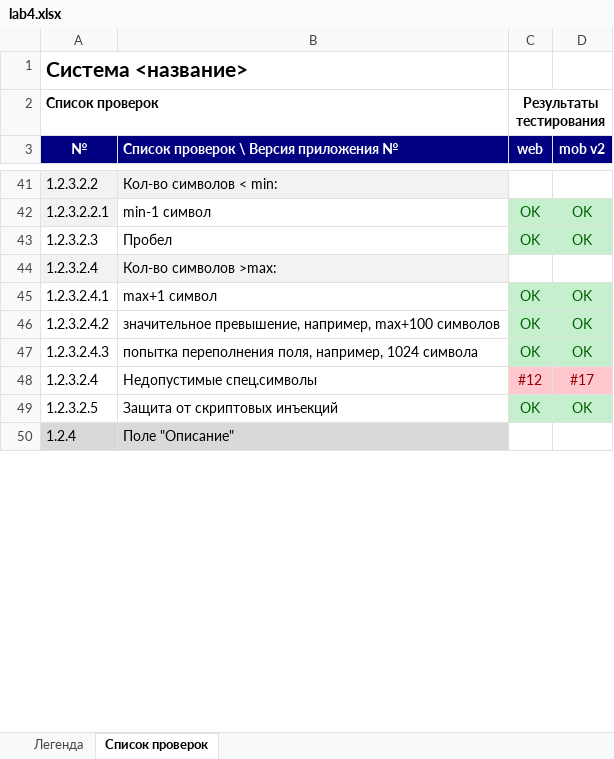
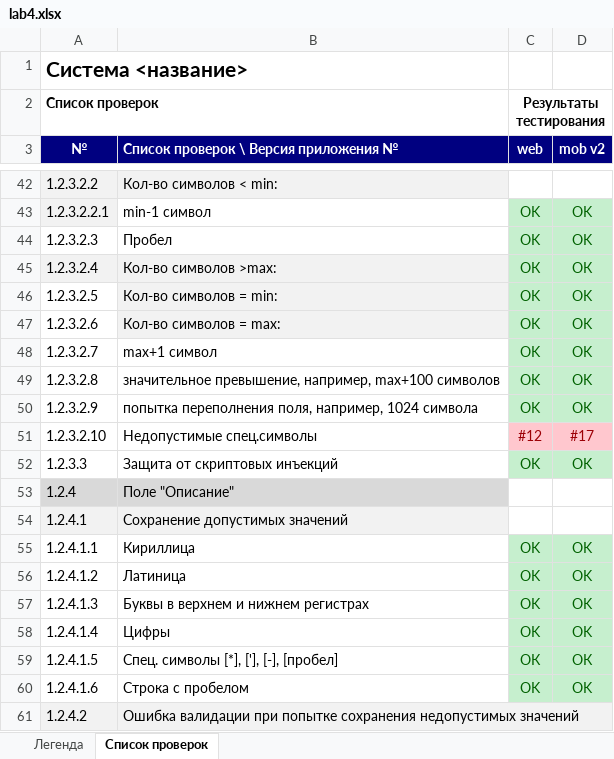
Before and after one commit to Semechkaliza/software-testing-course, an Excel workbook: lab4.xlsx, sheet Список проверок, drawn as a sheet; only a part is shown, gaps mark what is left out; values as stored, in another font and other column widths than the file's, no borders; addresses are those after the commit; the diff covers the shown part only; the diff names each change by its address in the sheet, - before the commit and + after, or states it on an @@ line.

```diff
--- a/lab4.xlsx (sheet Список проверок)
+++ b/lab4.xlsx (sheet Список проверок)
-C45 (web): (empty)
+C45 (web): ОК
-C45:D45 fill: none
+C45:D45 fill: #C6EFCE
-D45 (mob v2): (empty)
+D45 (mob v2): ОК
+row 46: 1.2.3.2.5 | Кол-во символов = min: | OK | OK
+row 47: 1.2.3.2.6 | Кол-во символов = max: | OK | OK
-A48 (№): 1.2.3.2.4.1
+A48 (№): 1.2.3.2.7
-A49 (№): 1.2.3.2.4.2
+A49 (№): 1.2.3.2.8
-A50 (№): 1.2.3.2.4.3
+A50 (№): 1.2.3.2.9
-A51 (№): 1.2.3.2.4
+A51 (№): 1.2.3.2.10
-A52 (№): 1.2.3.2.5
+A52 (№): 1.2.3.3
+row 54: 1.2.4.1 | Сохранение допустимых значений
+row 55: 1.2.4.1.1 | Кириллица | OK | OK
+row 56: 1.2.4.1.2 | Латиница | OK | OK
+row 57: 1.2.4.1.3 | Буквы в верхнем и нижнем регистрах | OK | OK
+row 58: 1.2.4.1.4 | Цифры | OK | OK
+row 59: 1.2.4.1.5 | Спец. символы [*], ['], [-], [пробел] | ОК | ОК
+row 60: 1.2.4.1.6 | Строка с пробелом | OK | OK
+row 61: 1.2.4.2 | Ошибка валидации при попытке сохранения недопустимых значений
```
Also changed, not shown: 17 added rows, 3 removed rows, 44 edited cells and cell formats elsewhere in this sheet, Сценарии тестирования_lab4.xlsx.
